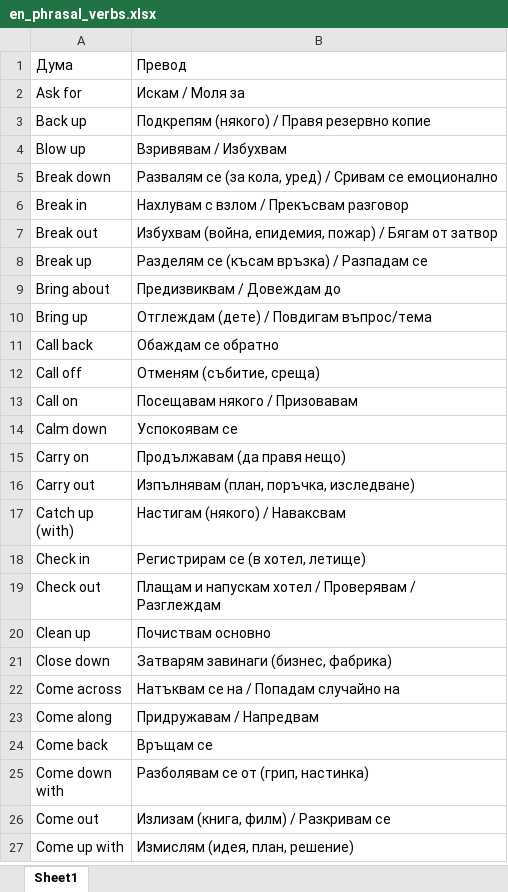
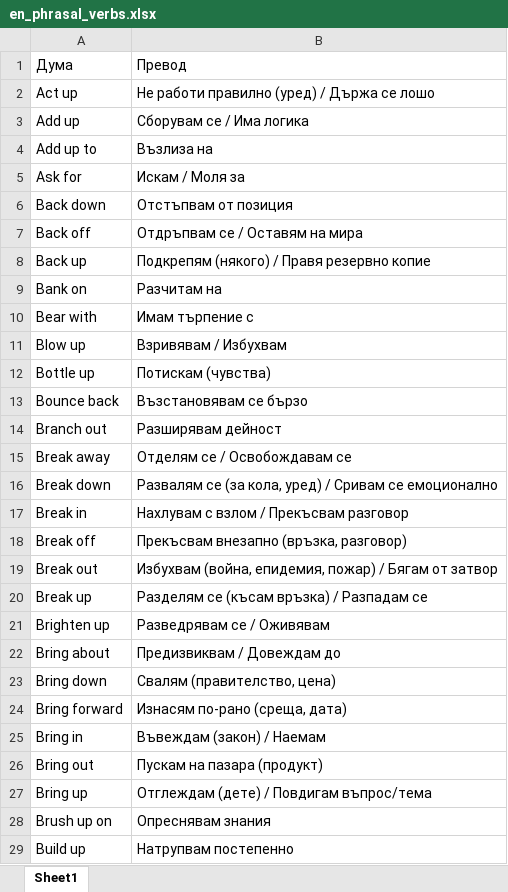
Before and after one commit to ValBo71/My-Project, an Excel workbook: 09. Other tools/03.Dictionary/en_phrasal_verbs.xlsx, sheet Sheet1, drawn as a sheet; only a part is shown; the shorter side is filled out with more unchanged rows; values as stored, in another font and other column widths than the file's, no borders; the diff covers the shown part only; the diff names each change by its address in the sheet, - before the commit and + after, or states it on an @@ line.

```diff
--- a/09. Other tools/03.Dictionary/en_phrasal_verbs.xlsx (sheet Sheet1)
+++ b/09. Other tools/03.Dictionary/en_phrasal_verbs.xlsx (sheet Sheet1)
+row 2: Act up | Не работи правилно (уред) / Държа се лошо
+row 3: Add up | Сборувам се / Има логика
+row 4: Add up to | Възлиза на
+row 6: Back down | Отстъпвам от позиция
+row 7: Back off | Отдръпвам се / Оставям на мира
+row 9: Bank on | Разчитам на
+row 10: Bear with | Имам търпение с
+row 12: Bottle up | Потискам (чувства)
+row 13: Bounce back | Възстановявам се бързо
+row 14: Branch out | Разширявам дейност
+row 15: Break away | Отделям се / Освобождавам се
+row 18: Break off | Прекъсвам внезапно (връзка, разговор)
+row 21: Brighten up | Разведрявам се / Оживявам
+row 23: Bring down | Свалям (правителство, цена)
+row 24: Bring forward | Изнасям по-рано (среща, дата)
+row 25: Bring in | Въвеждам (закон) / Наемам
+row 26: Bring out | Пускам на пазара (продукт)
+row 28: Brush up on | Опреснявам знания
+row 29: Build up | Натрупвам постепенно
```
Also changed, not shown: 31 added rows and 1 moved row elsewhere in this sheet, 3 other files.
